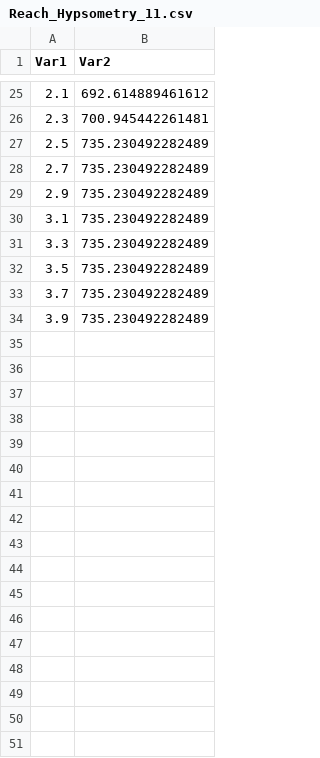
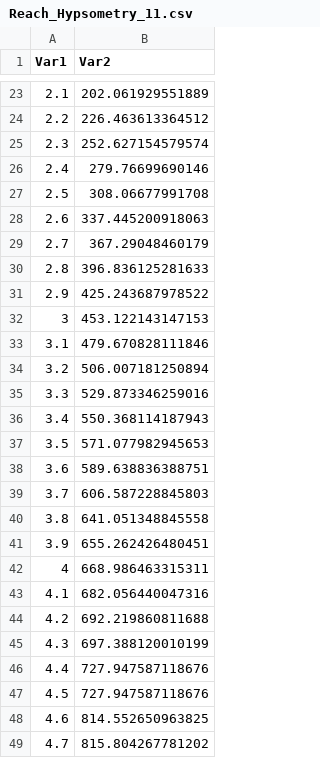
Before and after one commit to dcascade-py/dcascade-py, a CSV file: Input/rangitata/Reach_Hypsometry_11.csv, drawn as a sheet; only a part is shown, gaps mark what is left out; the diff covers the shown part only.

```diff
--- a/Input/rangitata/Reach_Hypsometry_11.csv
+++ b/Input/rangitata/Reach_Hypsometry_11.csv
@@ -25,10 +23,27 @@ Var1,Var2
-2.1,692.614889461612
-2.3,700.945442261481
-2.5,735.230492282489
-2.7,735.230492282489
-2.9,735.230492282489
-3.1,735.230492282489
-3.3,735.230492282489
-3.5,735.230492282489
-3.7,735.230492282489
-3.9,735.230492282489
+2.1,202.061929551889
+2.2,226.463613364512
+2.3,252.627154579574
+2.4,279.76699690146
+2.5,308.06677991708
+2.6,337.445200918063
+2.7,367.29048460179
+2.8,396.836125281633
+2.9,425.243687978522
+3,453.122143147153
+3.1,479.670828111846
+3.2,506.007181250894
+3.3,529.873346259016
+3.4,550.368114187943
+3.5,571.077982945653
+3.6,589.638836388751
+3.7,606.587228845803
+3.8,641.051348845558
+3.9,655.262426480451
+4,668.986463315311
+4.1,682.056440047316
+4.2,692.219860811688
+4.3,697.388120010199
+4.4,727.947587118676
+4.5,727.947587118676
+4.6,814.552650963825
+4.7,815.804267781202
```
Also changed, not shown: 33 added rows, 12 removed rows and 11 edited cells elsewhere in this file, Input/rangitata/Reach_Hypsometry_10.csv, Input/rangitata/Reach_Hypsometry_12.csv, 32 other files.
